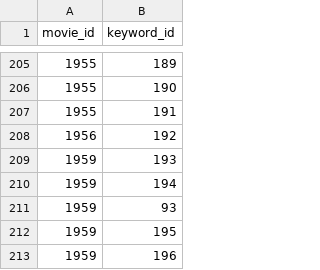
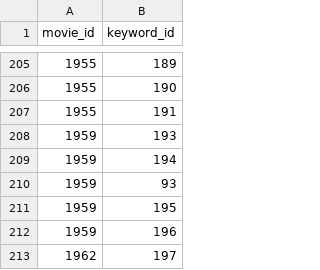
Before and after one commit to RYUJINSIK/nagazima, a CSV file: flask-server/DB/data/keyword_movie.csv, drawn as a sheet; only a part is shown, gaps mark what is left out; the shorter side is filled out with more unchanged rows; the diff names each change by its address in the sheet, - before the commit and + after, or states it on an @@ line.

```diff
--- a/flask-server/DB/data/keyword_movie.csv
+++ b/flask-server/DB/data/keyword_movie.csv
-row 208: 1956 | 192
```
Also changed, not shown: flask-server/DB/data/contents.csv, flask-server/DB/data/genre.csv, 2 other files.
